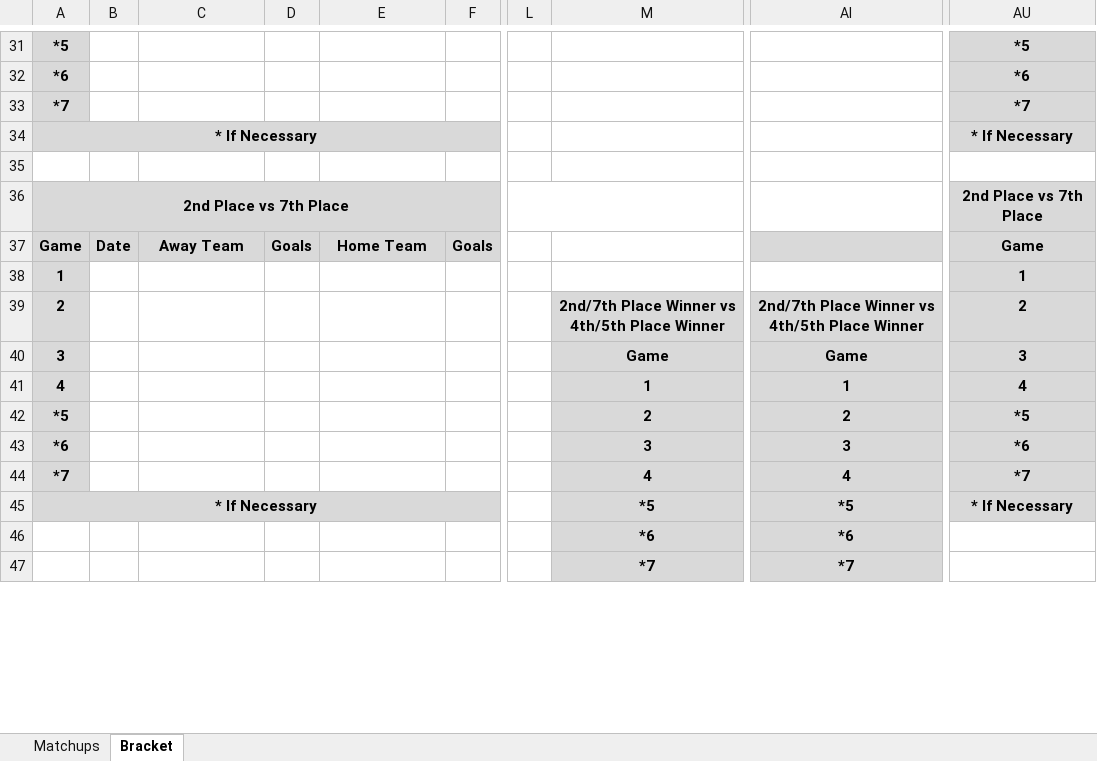
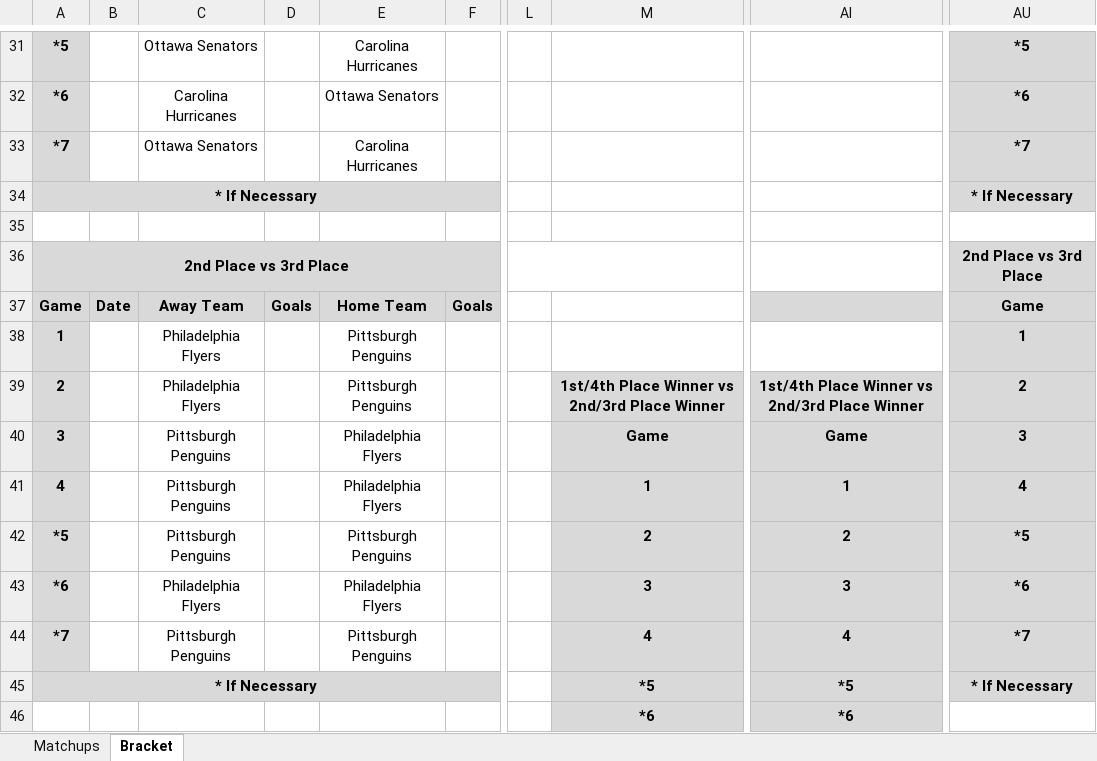
Before and after one commit to cmwrite/NHLStats, an Excel workbook: 2025_2026/Playoffs/Brackets.xlsx, sheet Bracket, drawn as a sheet; only a part is shown, gaps mark what is left out; the shorter side is filled out with more unchanged rows; values as stored, in another font and other column widths than the file's, no borders; the diff covers the shown part only; the diff names each change by its address in the sheet, - before the commit and + after, or states it on an @@ line.

Commit message:
Updated Playoff Bracket
Added Newest Playoff teams/matchups. Deleted Post season box scores

```diff
--- a/2025_2026/Playoffs/Brackets.xlsx (sheet Bracket)
+++ b/2025_2026/Playoffs/Brackets.xlsx (sheet Bracket)
-C31: (empty)
+C31: Ottawa Senators
-E31: (empty)
+E31: Carolina Hurricanes
-C32: (empty)
+C32: Carolina Hurricanes
-E32: (empty)
+E32: Ottawa Senators
-C33: (empty)
+C33: Ottawa Senators
-E33: (empty)
+E33: Carolina Hurricanes
-A36: 2nd Place vs 7th Place
+A36: 2nd Place vs 3rd Place
-AU36: 2nd Place vs 7th Place
+AU36: 2nd Place vs 3rd Place
-C38:C39: (empty)
+C38:C39: Philadelphia Flyers
-E38:E39: (empty)
+E38:E39: Pittsburgh Penguins
-M39: 2nd/7th Place Winner vs 4th/5th Place Winner
+M39: 1st/4th Place Winner vs 2nd/3rd Place Winner
-AI39: 2nd/7th Place Winner vs 4th/5th Place Winner
+AI39: 1st/4th Place Winner vs 2nd/3rd Place Winner
-C40:C42: (empty)
+C40:C42: Pittsburgh Penguins
-E40:E41: (empty)
+E40:E41: Philadelphia Flyers
-E42: (empty)
+E42: Pittsburgh Penguins
-C43: (empty)
+C43: Philadelphia Flyers
-E43: (empty)
+E43: Philadelphia Flyers
-C44: (empty)
+C44: Pittsburgh Penguins
-E44: (empty)
+E44: Pittsburgh Penguins
```
Also changed, not shown: 44 edited cells elsewhere in this sheet, sheet Matchups, 3 other files.
